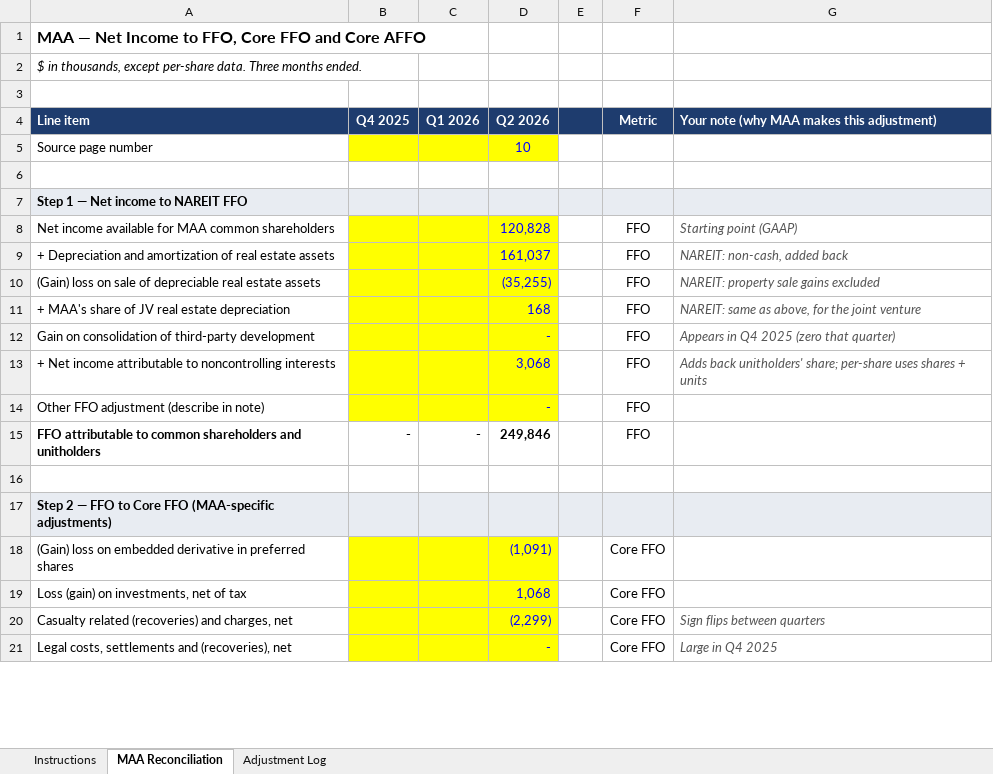
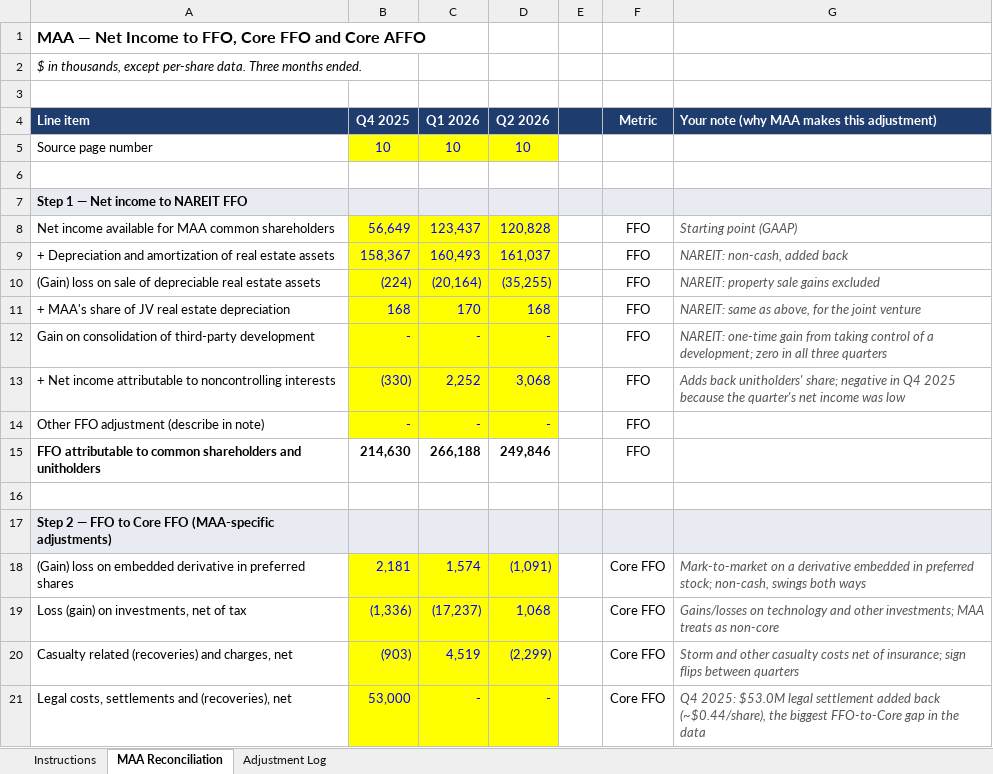
Before and after one commit to mnatsheh-lab/reit-ffo-pipeline, an Excel workbook: data/answer_key/MAA_FFO_Reconciliation.xlsx, sheet MAA Reconciliation, drawn as a sheet; only a part is shown; values as stored, in another font and other column widths than the file's, no borders; conditional formats not drawn; the diff covers the shown part only; the diff names each change by its address in the sheet, - before the commit and + after, or states it on an @@ line.

```diff
--- a/data/answer_key/MAA_FFO_Reconciliation.xlsx (sheet MAA Reconciliation)
+++ b/data/answer_key/MAA_FFO_Reconciliation.xlsx (sheet MAA Reconciliation)
-B5 (Q4 2025): (empty)
+B5 (Q4 2025): 10
-C5 (Q1 2026): (empty)
+C5 (Q1 2026): 10
-B8 (Q4 2025): (empty)
+B8 (Q4 2025): 56,649
-C8 (Q1 2026): (empty)
+C8 (Q1 2026): 123,437
-B9 (Q4 2025): (empty)
+B9 (Q4 2025): 158,367
-C9 (Q1 2026): (empty)
+C9 (Q1 2026): 160,493
-B10 (Q4 2025): (empty)
+B10 (Q4 2025): (224)
-C10 (Q1 2026): (empty)
+C10 (Q1 2026): (20,164)
-B11 (Q4 2025): (empty)
+B11 (Q4 2025): 168
-C11 (Q1 2026): (empty)
+C11 (Q1 2026): 170
-B12 (Q4 2025): (empty)
+B12 (Q4 2025): -
-C12 (Q1 2026): (empty)
+C12 (Q1 2026): -
-G12: Appears in Q4 2025 (zero that quarter)
+G12: NAREIT: one-time gain from taking control of a development; zero in all three quarters
-B13 (Q4 2025): (empty)
+B13 (Q4 2025): (330)
-C13 (Q1 2026): (empty)
+C13 (Q1 2026): 2,252
-G13: …unitholders' share; per-share uses shares + units
+G13: …unitholders' share; negative in Q4 2025 because the quarter's net income was low
-B14 (Q4 2025): (empty)
+B14 (Q4 2025): -
-C14 (Q1 2026): (empty)
+C14 (Q1 2026): -
-B15 (Q4 2025): -
+B15 (Q4 2025): 214,630
-C15 (Q1 2026): -
+C15 (Q1 2026): 266,188
-B18 (Q4 2025): (empty)
+B18 (Q4 2025): 2,181
-C18 (Q1 2026): (empty)
+C18 (Q1 2026): 1,574
-G18: (empty)
+G18: Mark-to-market on a derivative embedded in preferred stock; non-cash, swings both ways
-B19 (Q4 2025): (empty)
+B19 (Q4 2025): (1,336)
-C19 (Q1 2026): (empty)
+C19 (Q1 2026): (17,237)
-G19: (empty)
+G19: Gains/losses on technology and other investments; MAA treats as non-core
-B20 (Q4 2025): (empty)
+B20 (Q4 2025): (903)
-C20 (Q1 2026): (empty)
+C20 (Q1 2026): 4,519
-G20: Sign flips between…
+G20: Storm and other casualty costs net of insurance; sign flips between…
-B21 (Q4 2025): (empty)
+B21 (Q4 2025): 53,000
-C21 (Q1 2026): (empty)
+C21 (Q1 2026): -
-G21: Large in Q4 2025
+G21: Q4 2025: $53.0M legal settlement added back (~$0.44/share), the biggest FFO-to-Core gap in the data
```
Also changed, not shown: 40 edited cells elsewhere in this sheet, sheet Adjustment Log, sheet Instructions, 1 other file.
